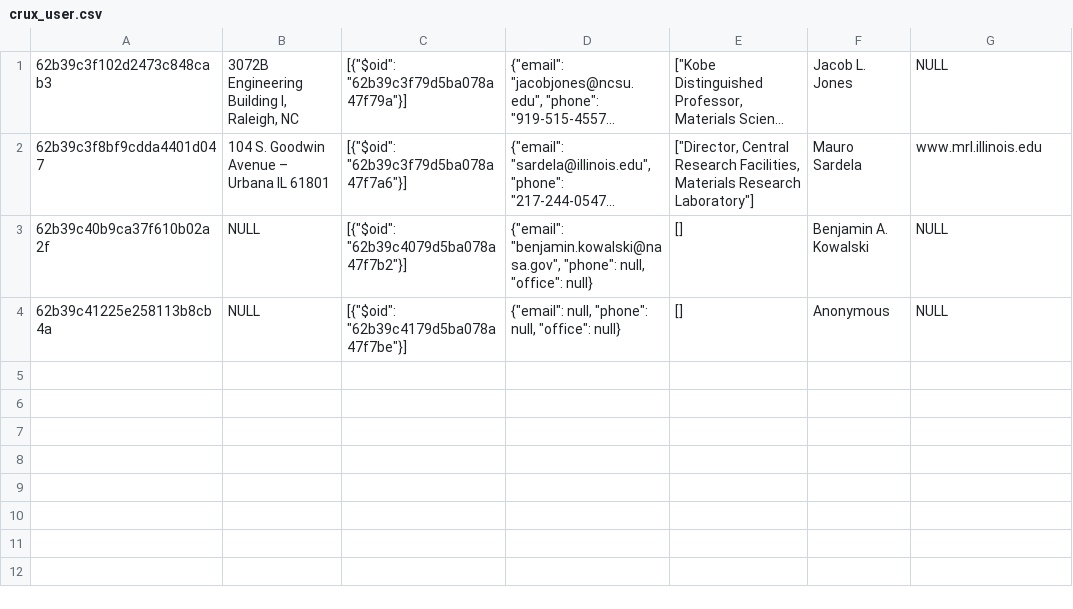
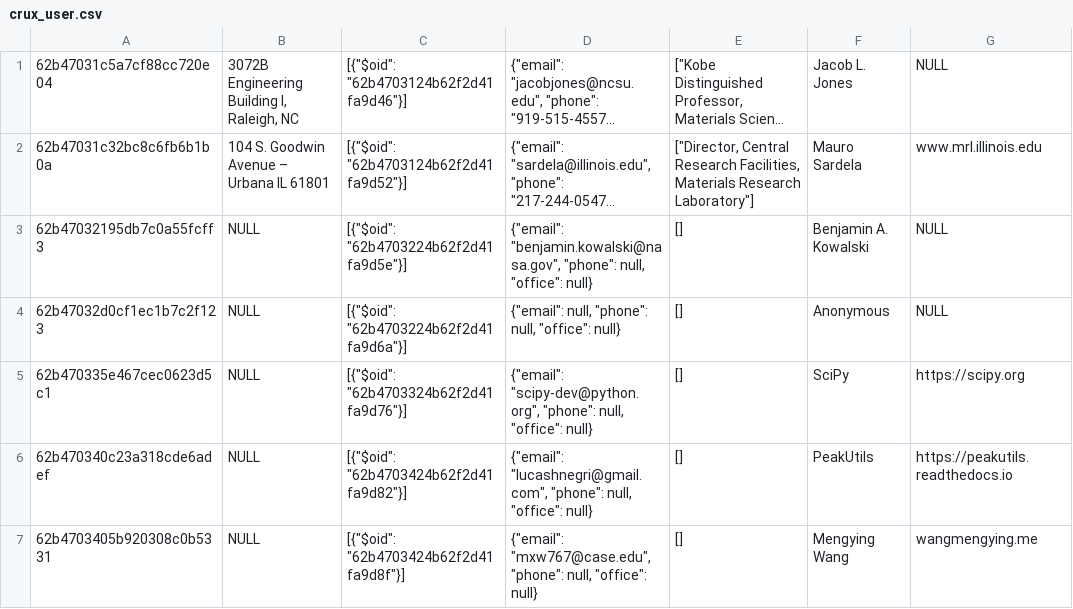
Before and after one commit to crux-project/CRUX, a CSV file: mongodb/exported/CSV/crux_user.csv, drawn as a sheet; long unchanged cells end in …; the diff names each change by its address in the sheet, - before the commit and + after, or states it on an @@ line.

Commit message:
Link Modelcard and User, update ontology

```diff
--- a/mongodb/exported/CSV/crux_user.csv
+++ b/mongodb/exported/CSV/crux_user.csv
-A1: 62b39c3f102d2473c848cab3
+A1: 62b47031c5a7cf88cc720e04
-C1: [{"$oid": "62b39c3f79d5ba078a47f79a"}]
+C1: [{"$oid": "62b4703124b62f2d41fa9d46"}]
-A2: 62b39c3f8bf9cdda4401d047
+A2: 62b47031c32bc8c6fb6b1b0a
-C2: [{"$oid": "62b39c3f79d5ba078a47f7a6"}]
+C2: [{"$oid": "62b4703124b62f2d41fa9d52"}]
-A3: 62b39c40b9ca37f610b02a2f
+A3: 62b47032195db7c0a55fcff3
-C3: [{"$oid": "62b39c4079d5ba078a47f7b2"}]
+C3: [{"$oid": "62b4703224b62f2d41fa9d5e"}]
-A4: 62b39c41225e258113b8cb4a
+A4: 62b47032d0cf1ec1b7c2f123
-C4: [{"$oid": "62b39c4179d5ba078a47f7be"}]
+C4: [{"$oid": "62b4703224b62f2d41fa9d6a"}]
+row 5: 62b470335e467cec0623d5c1 | NULL | [{"$oid": "62b4703324b62f2d41fa9d76"}] | {"email": "scipy-dev@python.org", "phone": null, "office": null} | [] | SciPy | https://scipy.org
+row 6: 62b470340c23a318cde6adef | NULL | [{"$oid": "62b4703424b62f2d41fa9d82"}] | {"email": "lucashnegri@gmail.com", "phone": null, "office": null} | [] | PeakUtils | https://peakutils.readthedocs.io
+row 7: 62b4703405b920308c0b5331 | NULL | [{"$oid": "62b4703424b62f2d41fa9d8f"}] | {"email": "mxw767@case.edu", "phone": null, "office": null} | [] | Mengying Wang | wangmengying.me
```
Also changed, not shown: mongodb/exported/CSV/crux_datacard.csv, mongodb/exported/CSV/crux_modelcard.csv, 23 other files.
